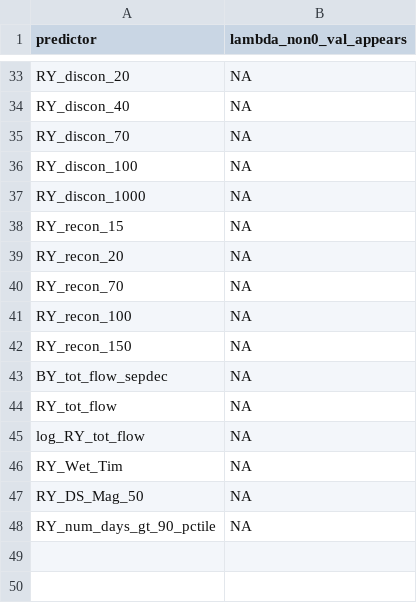
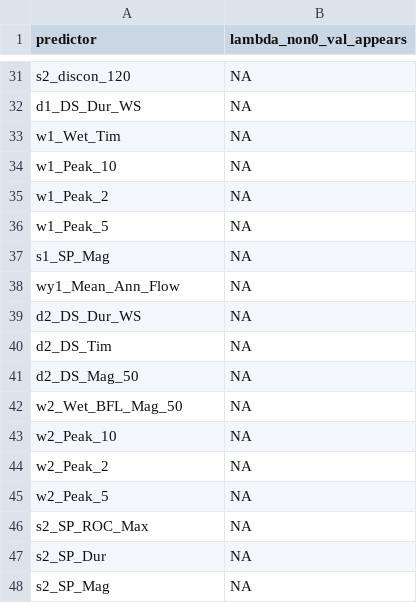
Before and after one commit to cmkouba/Fish_hydrometrics_MS, a CSV file: Graphics and Supplements/Supplemental Table 4. Chinook Salmon Lasso Coefficients.csv, drawn as a sheet; only a part is shown, gaps mark what is left out; removed rows and columns are numbered as before the commit, all else as after; the diff covers the shown part only; the diff names each change by its address in the sheet, - before the commit and + after, or states it on an @@ line.

```diff
--- a/Graphics and Supplements/Supplemental Table 4. Chinook Salmon Lasso Coefficients.csv
+++ b/Graphics and Supplements/Supplemental Table 4. Chinook Salmon Lasso Coefficients.csv
-A31 (predictor): RY_discon_20
+A31 (predictor): s2_discon_120
-row 34: RY_discon_40 | NA
-row 35: RY_discon_70 | NA
-A32 (predictor): RY_discon_100
+A32 (predictor): d1_DS_Dur_WS
-row 37: RY_discon_1000 | NA
-A33 (predictor): RY_recon_15
+A33 (predictor): w1_Wet_Tim
-A34 (predictor): RY_recon_20
+A34 (predictor): w1_Peak_10
-row 40: RY_recon_70 | NA
-A35 (predictor): RY_recon_100
+A35 (predictor): w1_Peak_2
-A36 (predictor): RY_recon_150
+A36 (predictor): w1_Peak_5
-A37 (predictor): BY_tot_flow_sepdec
+A37 (predictor): s1_SP_Mag
-A38 (predictor): RY_tot_flow
+A38 (predictor): wy1_Mean_Ann_Flow
-A39 (predictor): log_RY_tot_flow
+A39 (predictor): d2_DS_Dur_WS
-A40 (predictor): RY_Wet_Tim
+A40 (predictor): d2_DS_Tim
-A41 (predictor): RY_DS_Mag_50
+A41 (predictor): d2_DS_Mag_50
-A42 (predictor): RY_num_days_gt_90_pctile
+A42 (predictor): w2_Wet_BFL_Mag_50
+row 43: w2_Peak_10 | NA
+row 44: w2_Peak_2 | NA
+row 45: w2_Peak_5 | NA
+row 46: s2_SP_ROC_Max | NA
+row 47: s2_SP_Dur | NA
+row 48: s2_SP_Mag | NA
```
Also changed, not shown: 29 added rows and 31 removed rows elsewhere in this file, Data/chinook_juv_per_adult - lambdas_and_rmse no SY .csv, Data/coho_smolt_per_fem - lambdas_and_rmse .csv, 19 other files.
